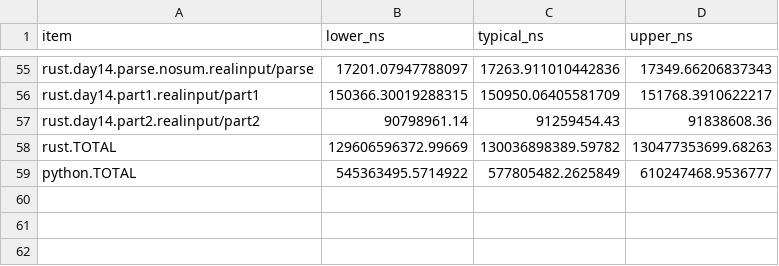
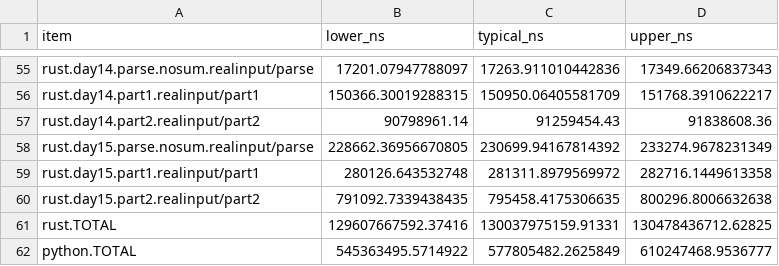
Before and after one commit to ankitson/aoc, a CSV file: 2023/bench.csv, drawn as a sheet; only a part is shown, gaps mark what is left out.

```diff
--- a/2023/bench.csv
+++ b/2023/bench.csv
@@ -57,3 +57,6 @@ rust.day14.part1.realinput/part1,150366.30019288315,150950.06405581709,151768.39
 rust.day14.part2.realinput/part2,90798961.14,91259454.43,91838608.36
-rust.TOTAL,129606596372.99669,130036898389.59782,130477353699.68263
+rust.day15.parse.nosum.realinput/parse,228662.36956670805,230699.94167814392,233274.9678231349
+rust.day15.part1.realinput/part1,280126.643532748,281311.8979569972,282716.1449613358
+rust.day15.part2.realinput/part2,791092.7339438435,795458.4175306635,800296.8006632638
+rust.TOTAL,129607667592.37416,130037975159.91331,130478436712.62825
 python.TOTAL,545363495.5714922,577805482.2625849,610247468.9536777
```
Also changed, not shown: 4 other files.
